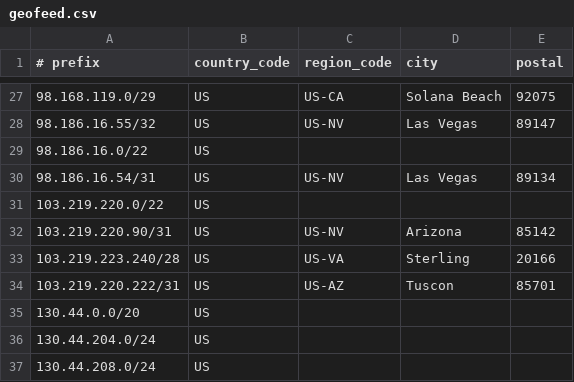
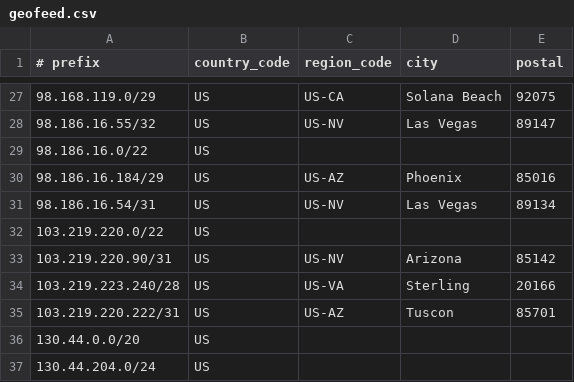
Before and after one commit to cp-rapidscale/GeoIP, a CSV file: geofeed.csv, drawn as a sheet; only a part is shown, gaps mark what is left out; the shorter side is filled out with more unchanged rows; the diff names each change by its address in the sheet, - before the commit and + after, or states it on an @@ line.

Commit message:
Update geofeed.csv

```diff
--- a/geofeed.csv
+++ b/geofeed.csv
+row 30: 98.186.16.184/29 | US | US-AZ | Phoenix | 85016
```
